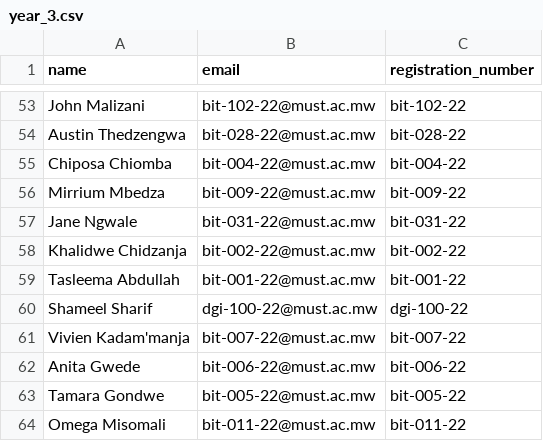
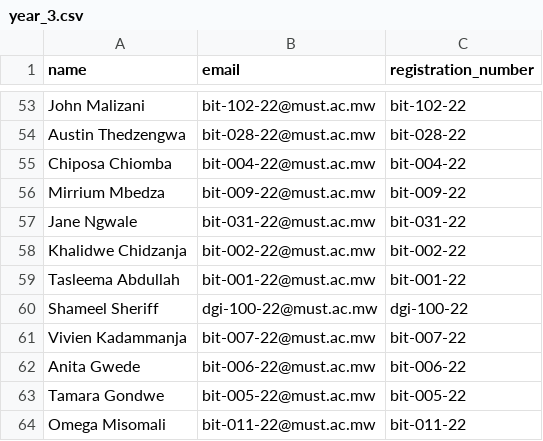
Before and after one commit to Mzati1/CSIT-MEC, a CSV file: data/3rd Year/year_3.csv, drawn as a sheet; only a part is shown, gaps mark what is left out.

Commit message:
Fix spelling errors for Shameel Sharif and Vivien Kadammanja in Year 3 data

```diff
--- a/data/3rd Year/year_3.csv
+++ b/data/3rd Year/year_3.csv
@@ -59,4 +59,4 @@ Khalidwe Chidzanja,bit-002-22@must.ac.mw,bit-002-22
 Tasleema Abdullah,bit-001-22@must.ac.mw,bit-001-22
-Shameel Sharif,dgi-100-22@must.ac.mw,dgi-100-22
-Vivien Kadam'manja,bit-007-22@must.ac.mw,bit-007-22
+Shameel Sheriff,dgi-100-22@must.ac.mw,dgi-100-22
+Vivien Kadammanja,bit-007-22@must.ac.mw,bit-007-22
 Anita Gwede,bit-006-22@must.ac.mw,bit-006-22
```
